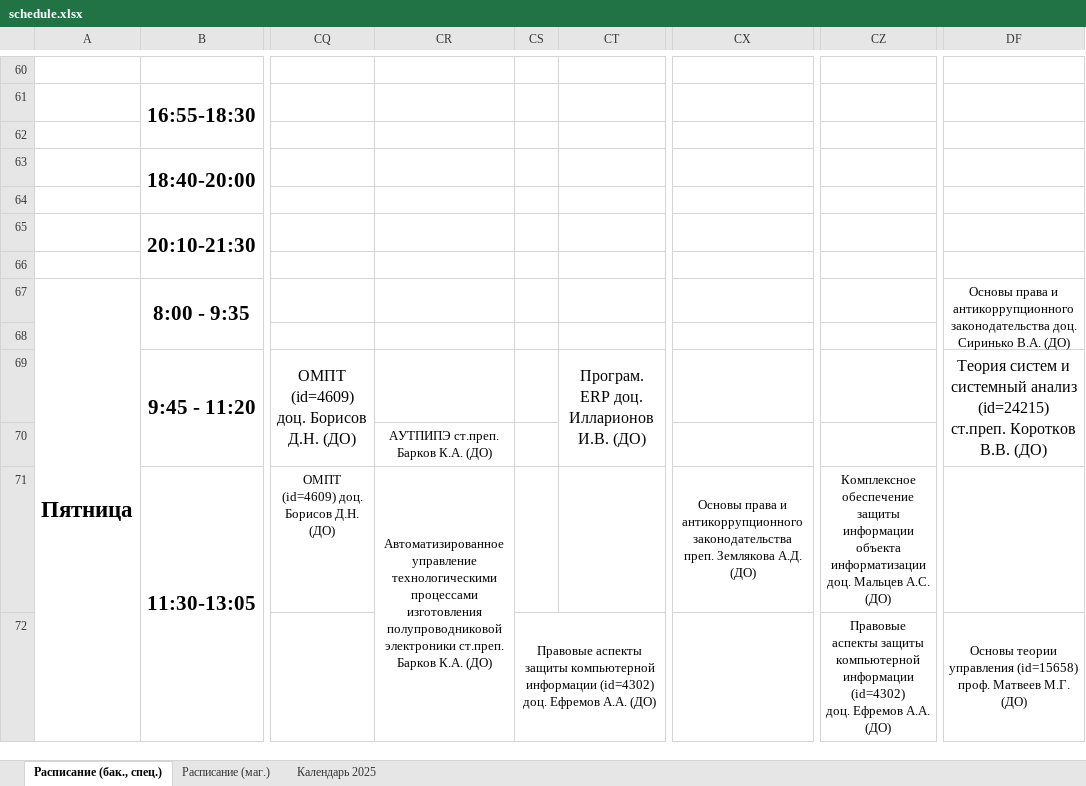
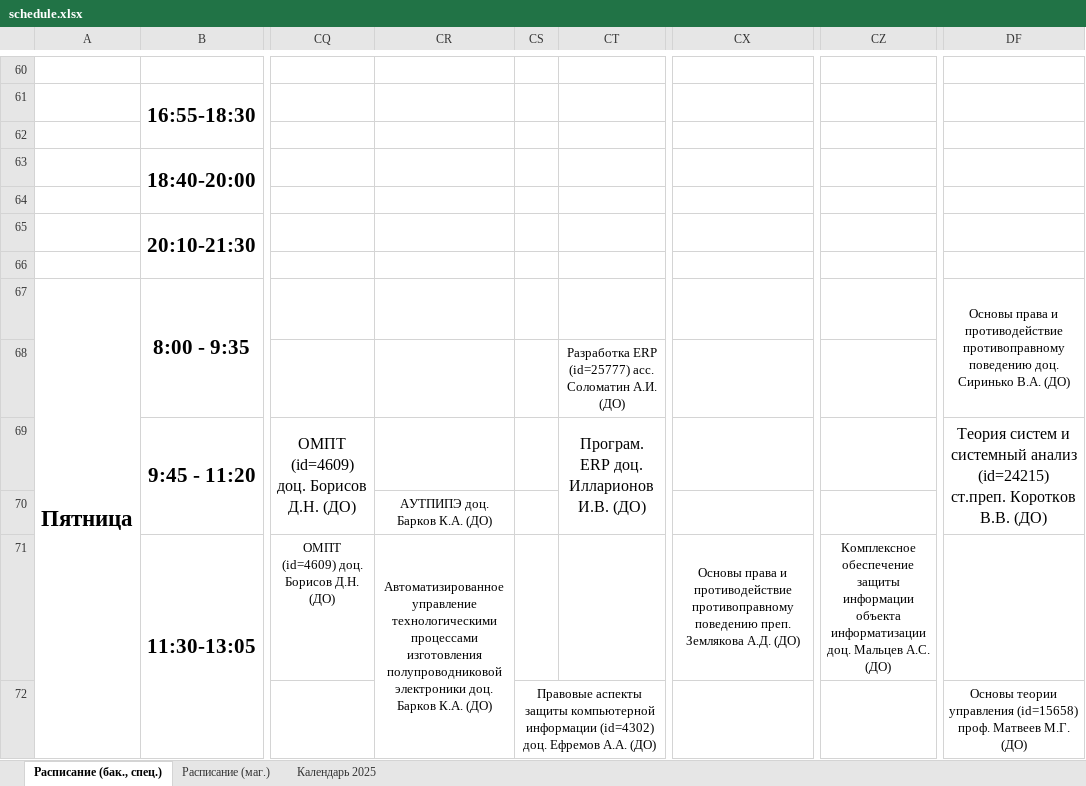
Before and after one commit to Merkury2006-PlatovD/schedule_CS_VSU_bot, an Excel workbook: src/parser/schedule.xlsx, sheet Расписание (бак., спец.), drawn as a sheet; only a part is shown, gaps mark what is left out; values as stored, in another font and other column widths than the file's, no borders; conditional formats not drawn; ↵ is a line break in a cell; the diff covers the shown part only; the diff names each change by its address in the sheet, - before the commit and + after, or states it on an @@ line.

```diff
--- a/src/parser/schedule.xlsx (sheet Расписание (бак., спец.))
+++ b/src/parser/schedule.xlsx (sheet Расписание (бак., спец.))
-DF67: …права и антикоррупционного законодательства доц. Сиринько…
+DF67: …права и противодействие противоправному поведению доц. Сиринько…
-CT68: (empty)
+CT68: Разработка ERP (id=25777) асс. Соломатин А.И. (ДО)
-CR70: АУТПИПЭ ст.преп. Барков К.А. (ДО)
+CR70: АУТПИПЭ доц. Барков К.А. (ДО)
-CR71: …полупроводниковой электроники ст.преп. Барков К.А.…
+CR71: …полупроводниковой электроники доц. Барков К.А.…
-CX71: …права и антикоррупционного законодательства преп. Землякова…
+CX71: …права и противодействие противоправному поведению преп. Землякова…
-CZ72: Правовые аспекты защиты компьютерной информации (id=4302) ↵ доц. Ефремов А.А. (ДО)
+CZ72: (empty)
```
Also changed, not shown: 87 edited cells and cell formats elsewhere in this sheet, sheet Расписание (маг.), 1 other file.
